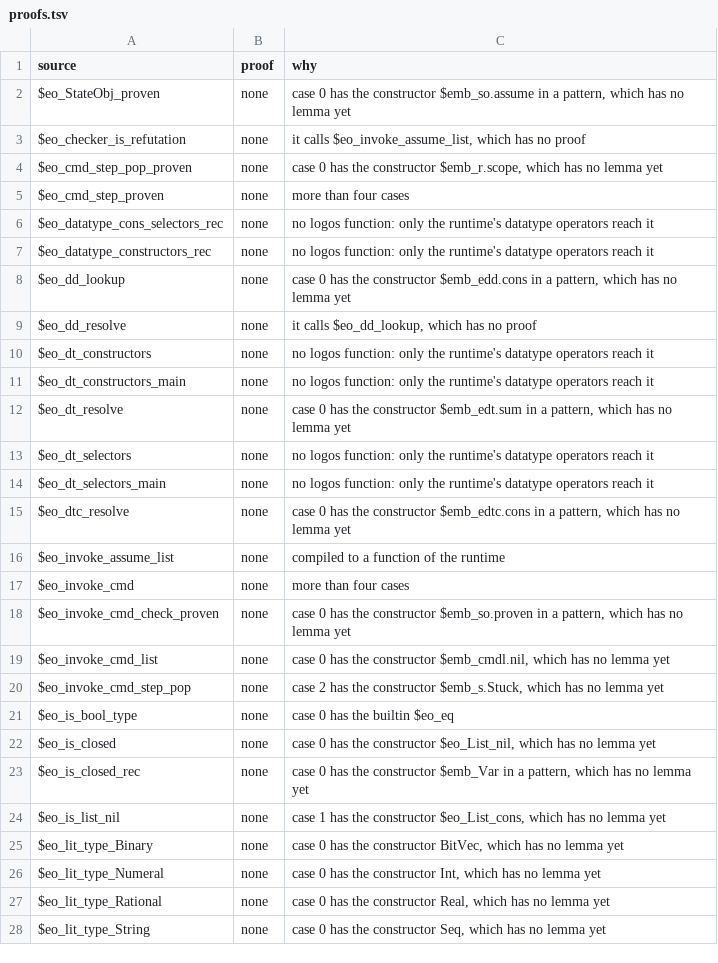
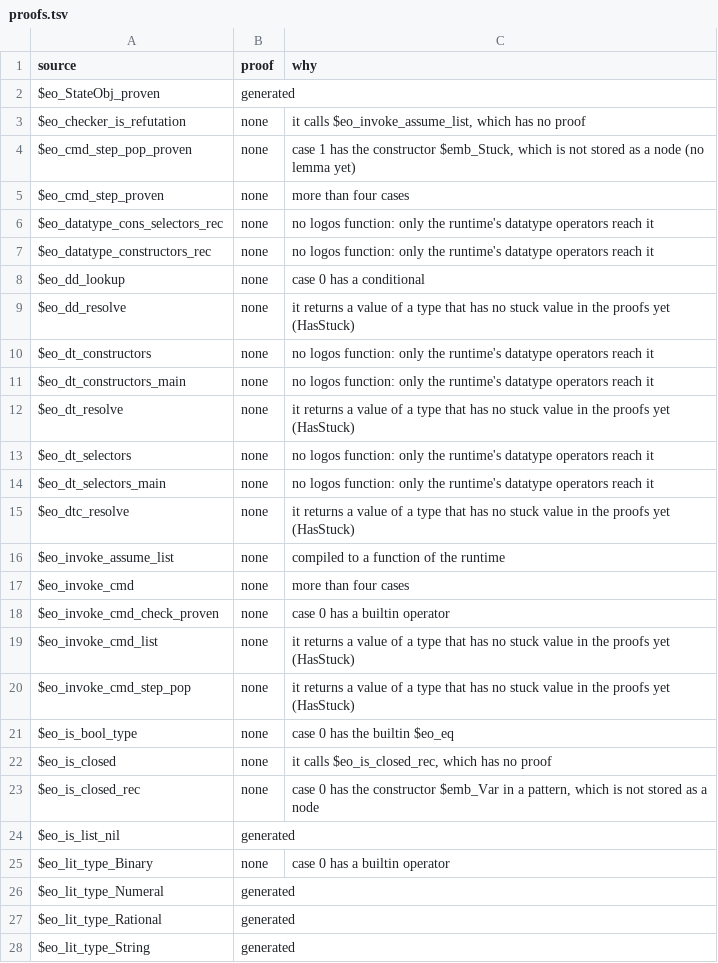
Before and after one commit to daniel-larraz/pathos, a TSV file: generated/cpcmini-checker/proofs.tsv, drawn as a sheet; only a part is shown; the diff covers the shown part only.

```diff
--- a/generated/cpcmini-checker/proofs.tsv
+++ b/generated/cpcmini-checker/proofs.tsv
@@ -1,5 +1,5 @@
 source	proof	why
-$eo_StateObj_proven	none	case 0 has the constructor $emb_so.assume in a pattern, which has no lemma yet
+$eo_StateObj_proven	generated	
 $eo_checker_is_refutation	none	it calls $eo_invoke_assume_list, which has no proof
-$eo_cmd_step_pop_proven	none	case 0 has the constructor $emb_r.scope, which has no lemma yet
+$eo_cmd_step_pop_proven	none	case 1 has the constructor $emb_Stuck, which is not stored as a node (no lemma yet)
 $eo_cmd_step_proven	none	more than four cases
@@ -7,22 +7,22 @@ $eo_datatype_cons_selectors_rec	none	no logos function: only the runtime's datat
 $eo_datatype_constructors_rec	none	no logos function: only the runtime's datatype operators reach it
-$eo_dd_lookup	none	case 0 has the constructor $emb_edd.cons in a pattern, which has no lemma yet
-$eo_dd_resolve	none	it calls $eo_dd_lookup, which has no proof
+$eo_dd_lookup	none	case 0 has a conditional
+$eo_dd_resolve	none	it returns a value of a type that has no stuck value in the proofs yet (HasStuck)
 $eo_dt_constructors	none	no logos function: only the runtime's datatype operators reach it
 $eo_dt_constructors_main	none	no logos function: only the runtime's datatype operators reach it
-$eo_dt_resolve	none	case 0 has the constructor $emb_edt.sum in a pattern, which has no lemma yet
+$eo_dt_resolve	none	it returns a value of a type that has no stuck value in the proofs yet (HasStuck)
 $eo_dt_selectors	none	no logos function: only the runtime's datatype operators reach it
 $eo_dt_selectors_main	none	no logos function: only the runtime's datatype operators reach it
-$eo_dtc_resolve	none	case 0 has the constructor $emb_edtc.cons in a pattern, which has no lemma yet
+$eo_dtc_resolve	none	it returns a value of a type that has no stuck value in the proofs yet (HasStuck)
 $eo_invoke_assume_list	none	compiled to a function of the runtime
 $eo_invoke_cmd	none	more than four cases
-$eo_invoke_cmd_check_proven	none	case 0 has the constructor $emb_so.proven in a pattern, which has no lemma yet
-$eo_invoke_cmd_list	none	case 0 has the constructor $emb_cmdl.nil, which has no lemma yet
-$eo_invoke_cmd_step_pop	none	case 2 has the constructor $emb_s.Stuck, which has no lemma yet
+$eo_invoke_cmd_check_proven	none	case 0 has a builtin operator
+$eo_invoke_cmd_list	none	it returns a value of a type that has no stuck value in the proofs yet (HasStuck)
+$eo_invoke_cmd_step_pop	none	it returns a value of a type that has no stuck value in the proofs yet (HasStuck)
 $eo_is_bool_type	none	case 0 has the builtin $eo_eq
-$eo_is_closed	none	case 0 has the constructor $eo_List_nil, which has no lemma yet
-$eo_is_closed_rec	none	case 0 has the constructor $emb_Var in a pattern, which has no lemma yet
-$eo_is_list_nil	none	case 1 has the constructor $eo_List_cons, which has no lemma yet
-$eo_lit_type_Binary	none	case 0 has the constructor BitVec, which has no lemma yet
-$eo_lit_type_Numeral	none	case 0 has the constructor Int, which has no lemma yet
-$eo_lit_type_Rational	none	case 0 has the constructor Real, which has no lemma yet
-$eo_lit_type_String	none	case 0 has the constructor Seq, which has no lemma yet
+$eo_is_closed	none	it calls $eo_is_closed_rec, which has no proof
+$eo_is_closed_rec	none	case 0 has the constructor $emb_Var in a pattern, which is not stored as a node
+$eo_is_list_nil	generated	
+$eo_lit_type_Binary	none	case 0 has a builtin operator
+$eo_lit_type_Numeral	generated	
+$eo_lit_type_Rational	generated	
+$eo_lit_type_String	generated	
```
Also changed, not shown: 41 edited cells elsewhere in this file, 13 other files.
